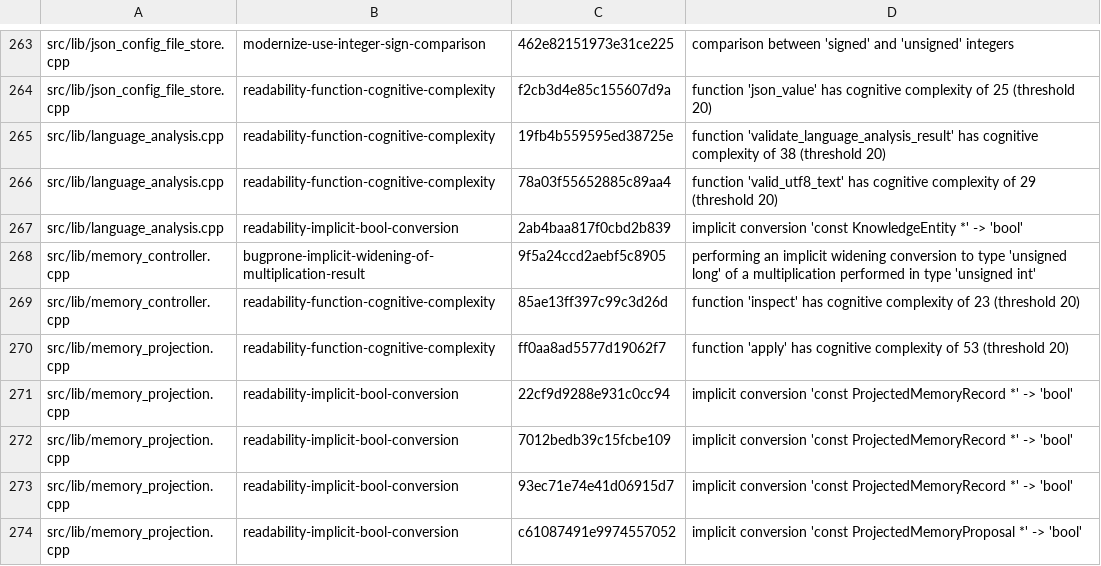
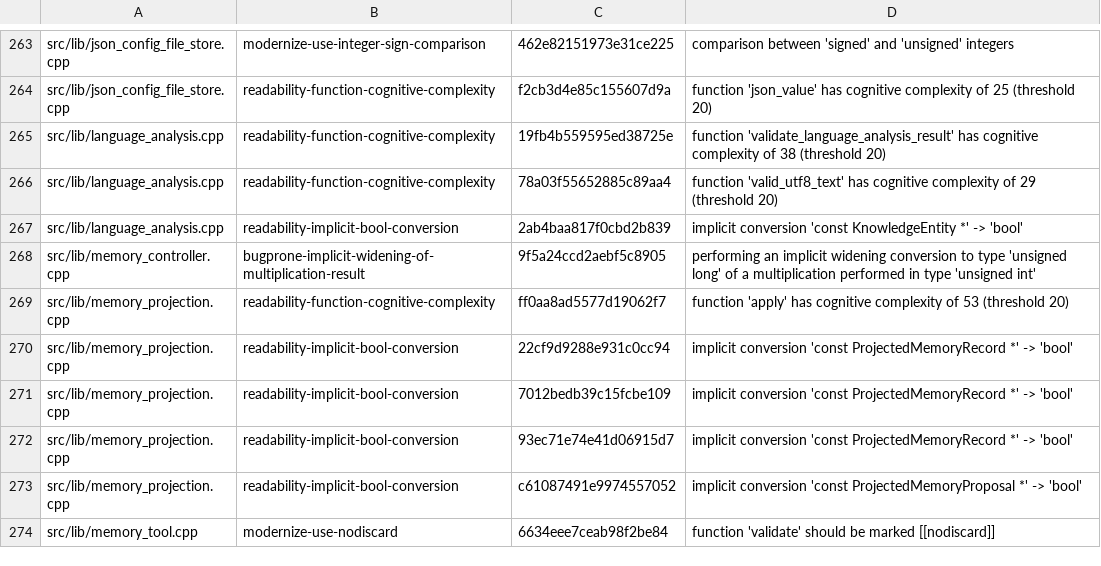
Before and after one commit to gobha-me/aiforge, a TSV file: tools/clang-tidy-baseline.tsv, drawn as a sheet; only a part is shown, gaps mark what is left out; the shorter side is filled out with more unchanged rows.

```diff
--- a/tools/clang-tidy-baseline.tsv
+++ b/tools/clang-tidy-baseline.tsv
@@ -268,3 +268,2 @@ src/lib/language_analysis.cpp	readability-implicit-bool-conversion	2ab4baa817f0c
 src/lib/memory_controller.cpp	bugprone-implicit-widening-of-multiplication-result	9f5a24ccd2aebf5c8905	performing an implicit widening conversion to type 'unsigned long' of a multiplication performed in type 'unsigned int'
-src/lib/memory_controller.cpp	readability-function-cognitive-complexity	85ae13ff397c99c3d26d	function 'inspect' has cognitive complexity of 23 (threshold 20)
 src/lib/memory_projection.cpp	readability-function-cognitive-complexity	ff0aa8ad5577d19062f7	function 'apply' has cognitive complexity of 53 (threshold 20)
```
